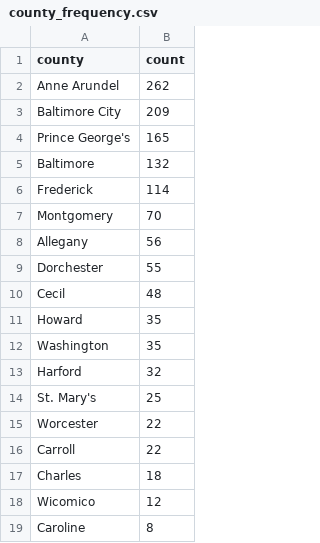
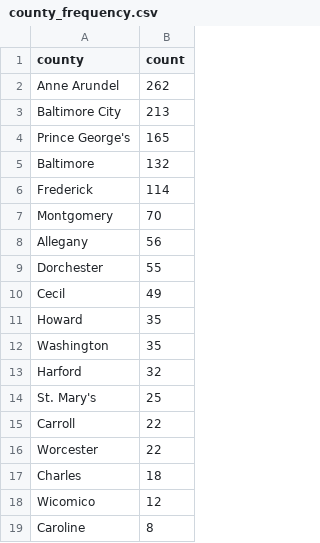
Before and after one commit to shmcminn/live-nicar-pipeline, a CSV file: exported_data/county_frequency.csv, drawn as a sheet; only a part is shown.

```diff
--- a/exported_data/county_frequency.csv
+++ b/exported_data/county_frequency.csv
@@ -2,3 +2,3 @@ county,count
 Anne Arundel,262
-Baltimore City,209
+Baltimore City,213
 Prince George's,165
@@ -9,3 +9,3 @@ Allegany,56
 Dorchester,55
-Cecil,48
+Cecil,49
 Howard,35
@@ -14,4 +14,4 @@ Harford,32
 St. Mary's,25
+Carroll,22
 Worcester,22
-Carroll,22
 Charles,18
```
Also changed, not shown: exported_data/all_complaints.csv, exported_data/complaint_type_frequency.csv, 1 other file.
